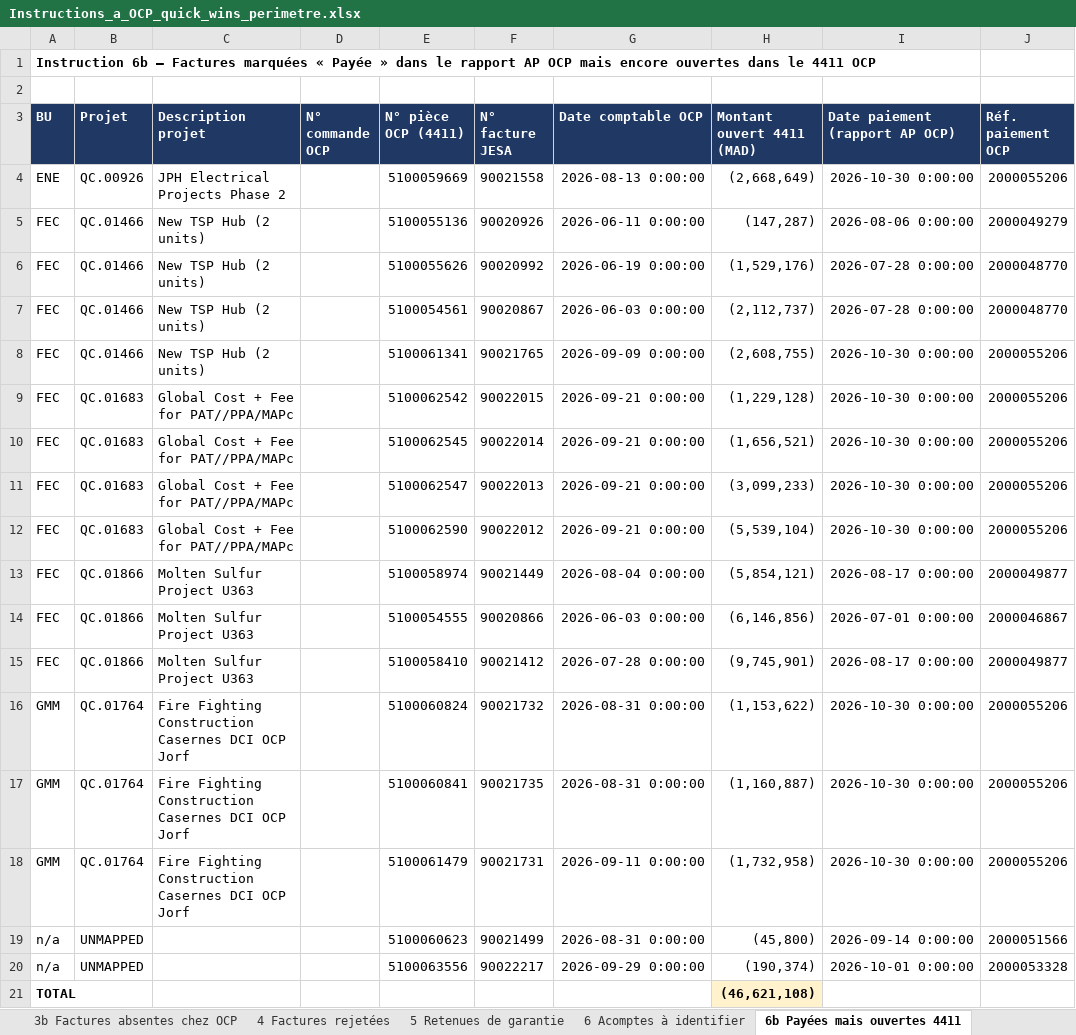
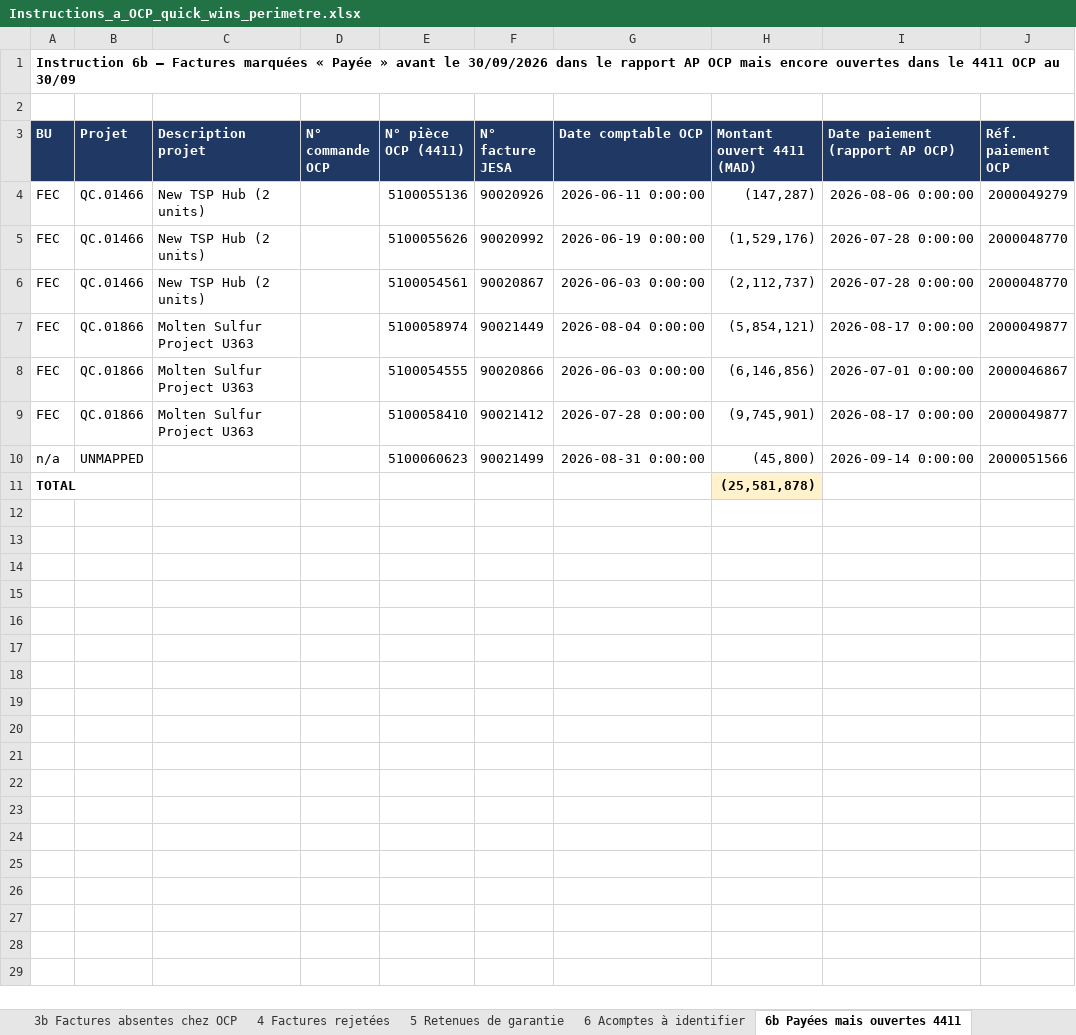
Before and after one commit to cherkaouihassan-art/Skills-Repo, an Excel workbook: OCP_SA_reconciliation_Sep2026/FR/Instructions_a_OCP_quick_wins_perimetre.xlsx, sheet 6b Payées mais ouvertes 4411, drawn as a sheet; values as stored, in another font and other column widths than the file's, no borders; charts and pictures not drawn; removed rows and columns are numbered as before the commit, all else as after; the diff names each change by its address in the sheet, - before the commit and + after, or states it on an @@ line.

```diff
--- a/OCP_SA_reconciliation_Sep2026/FR/Instructions_a_OCP_quick_wins_perimetre.xlsx (sheet 6b Payées mais ouvertes 4411)
+++ b/OCP_SA_reconciliation_Sep2026/FR/Instructions_a_OCP_quick_wins_perimetre.xlsx (sheet 6b Payées mais ouvertes 4411)
-A1 (BU): …Payée » dans le rapport AP OCP mais encore ouvertes dans le 4411 OCP
+A1 (BU): …Payée » avant le 30/09/2026 dans le rapport AP OCP mais encore ouvertes dans le 4411 OCP au 30/09
-row 4: ENE | QC.00926 | JPH Electrical Projects Phase 2 |  | 5100059669 | 90021558 | 2026-08-13 0:00:00 | (2,668,649) | 2026-10-30 0:00:00 | 2000055206
-row 8: FEC | QC.01466 | New TSP Hub (2 units) |  | 5100061341 | 90021765 | 2026-09-09 0:00:00 | (2,608,755) | 2026-10-30 0:00:00 | 2000055206
-row 9: FEC | QC.01683 | Global Cost + Fee for PAT//PPA/MAPc |  | 5100062542 | 90022015 | 2026-09-21 0:00:00 | (1,229,128) | 2026-10-30 0:00:00 | 2000055206
-row 10: FEC | QC.01683 | Global Cost + Fee for PAT//PPA/MAPc |  | 5100062545 | 90022014 | 2026-09-21 0:00:00 | (1,656,521) | 2026-10-30 0:00:00 | 2000055206
-row 11: FEC | QC.01683 | Global Cost + Fee for PAT//PPA/MAPc |  | 5100062547 | 90022013 | 2026-09-21 0:00:00 | (3,099,233) | 2026-10-30 0:00:00 | 2000055206
-row 12: FEC | QC.01683 | Global Cost + Fee for PAT//PPA/MAPc |  | 5100062590 | 90022012 | 2026-09-21 0:00:00 | (5,539,104) | 2026-10-30 0:00:00 | 2000055206
-row 16: GMM | QC.01764 | Fire Fighting Construction Casernes DCI OCP Jorf |  | 5100060824 | 90021732 | 2026-08-31 0:00:00 | (1,153,622) | 2026-10-30 0:00:00 | 2000055206
-row 17: GMM | QC.01764 | Fire Fighting Construction Casernes DCI OCP Jorf |  | 5100060841 | 90021735 | 2026-08-31 0:00:00 | (1,160,887) | 2026-10-30 0:00:00 | 2000055206
-row 18: GMM | QC.01764 | Fire Fighting Construction Casernes DCI OCP Jorf |  | 5100061479 | 90021731 | 2026-09-11 0:00:00 | (1,732,958) | 2026-10-30 0:00:00 | 2000055206
-row 20: n/a | UNMAPPED |  |  | 5100063556 | 90022217 | 2026-09-29 0:00:00 | (190,374) | 2026-10-01 0:00:00 | 2000053328
-H11 (Montant ouvert 4411 (MAD)): (46,621,108)
+H11 (Montant ouvert 4411 (MAD)): (25,581,878)
```
Also changed, not shown: sheet Instructions à OCP, OCP_SA_reconciliation_Sep2026/FR/Actions_correctives_par_BU_30-09-2026.xlsx, OCP_SA_reconciliation_Sep2026/FR/Instructions_a_OCP_quick_wins.xlsx, 1 other file.
